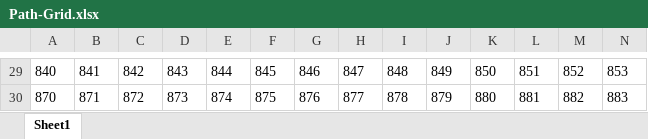
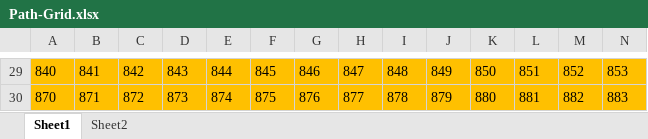
Before and after one commit to EnkelediMema/Precision-Farming, an Excel workbook: Group Doc/Path-Grid.xlsx, sheet Sheet1, drawn as a sheet; only a part is shown, gaps mark what is left out; values as stored, in another font and other column widths than the file's, no borders; the diff covers the shown part only; the diff names each change by its address in the sheet, - before the commit and + after, or states it on an @@ line.

```diff
--- a/Group Doc/Path-Grid.xlsx (sheet Sheet1)
+++ b/Group Doc/Path-Grid.xlsx (sheet Sheet1)
+sheet tab: Sheet2
-A29:N30 fill: none
+A29:N30 fill: #FFC000
```
Also changed, not shown: cell formats elsewhere in this sheet.
